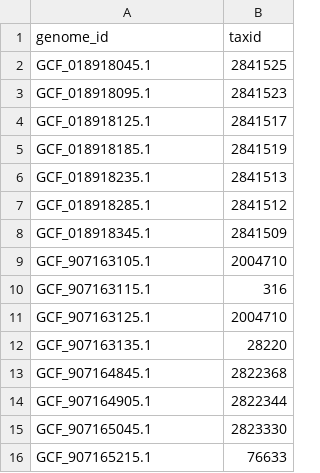
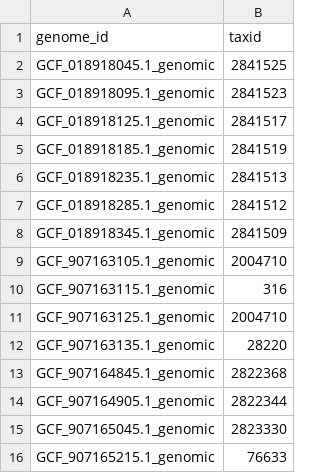
Before and after one commit to KoslickiLab/YACHT, a TSV file: demo/toy_genome_to_taxid.tsv, drawn as a sheet.

Commit message:
update demo/toy_genome_to_taxid.tsv

```diff
--- a/demo/toy_genome_to_taxid.tsv
+++ b/demo/toy_genome_to_taxid.tsv
@@ -1,16 +1,16 @@
 genome_id	taxid
-GCF_018918045.1	2841525
-GCF_018918095.1	2841523
-GCF_018918125.1	2841517
-GCF_018918185.1	2841519
-GCF_018918235.1	2841513
-GCF_018918285.1	2841512
-GCF_018918345.1	2841509
-GCF_907163105.1	2004710
-GCF_907163115.1	316
-GCF_907163125.1	2004710
-GCF_907163135.1	28220
-GCF_907164845.1	2822368
-GCF_907164905.1	2822344
-GCF_907165045.1	2823330
-GCF_907165215.1	76633
+GCF_018918045.1_genomic	2841525
+GCF_018918095.1_genomic	2841523
+GCF_018918125.1_genomic	2841517
+GCF_018918185.1_genomic	2841519
+GCF_018918235.1_genomic	2841513
+GCF_018918285.1_genomic	2841512
+GCF_018918345.1_genomic	2841509
+GCF_907163105.1_genomic	2004710
+GCF_907163115.1_genomic	316
+GCF_907163125.1_genomic	2004710
+GCF_907163135.1_genomic	28220
+GCF_907164845.1_genomic	2822368
+GCF_907164905.1_genomic	2822344
+GCF_907165045.1_genomic	2823330
+GCF_907165215.1_genomic	76633
```
